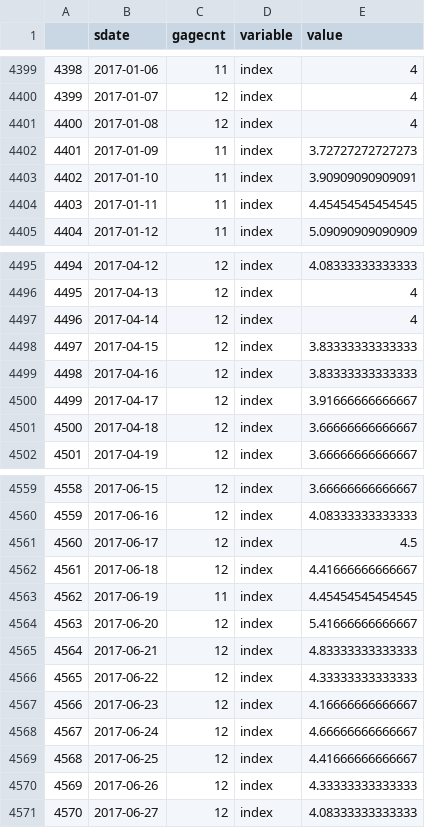
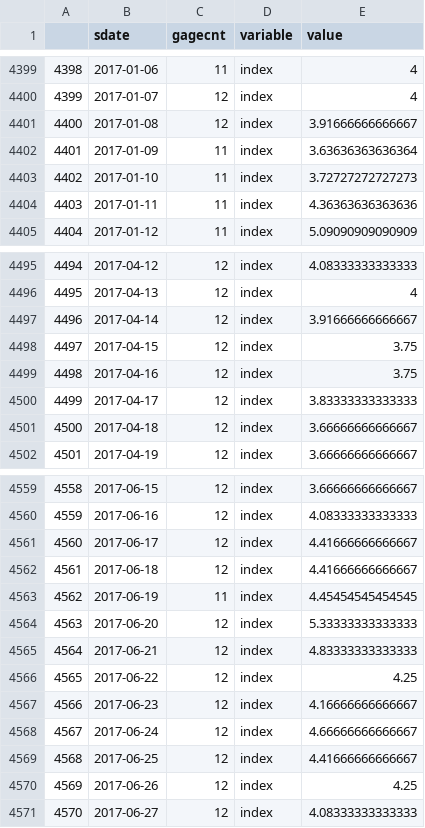
Before and after one commit to marybecker/FlowImpair, a CSV file: findexlng2017.csv, drawn as a sheet; only a part is shown, gaps mark what is left out; the diff covers the shown part only.

```diff
--- a/findexlng2017.csv
+++ b/findexlng2017.csv
@@ -4400,6 +4400,6 @@
 "4399",2017-01-07,12,"index",4
-"4400",2017-01-08,12,"index",4
-"4401",2017-01-09,11,"index",3.72727272727273
-"4402",2017-01-10,11,"index",3.90909090909091
-"4403",2017-01-11,11,"index",4.45454545454545
+"4400",2017-01-08,12,"index",3.91666666666667
+"4401",2017-01-09,11,"index",3.63636363636364
+"4402",2017-01-10,11,"index",3.72727272727273
+"4403",2017-01-11,11,"index",4.36363636363636
 "4404",2017-01-12,11,"index",5.09090909090909
@@ -4496,6 +4496,6 @@
 "4495",2017-04-13,12,"index",4
-"4496",2017-04-14,12,"index",4
-"4497",2017-04-15,12,"index",3.83333333333333
-"4498",2017-04-16,12,"index",3.83333333333333
-"4499",2017-04-17,12,"index",3.91666666666667
+"4496",2017-04-14,12,"index",3.91666666666667
+"4497",2017-04-15,12,"index",3.75
+"4498",2017-04-16,12,"index",3.75
+"4499",2017-04-17,12,"index",3.83333333333333
 "4500",2017-04-18,12,"index",3.66666666666667
@@ -4560,8 +4560,8 @@
 "4559",2017-06-16,12,"index",4.08333333333333
-"4560",2017-06-17,12,"index",4.5
+"4560",2017-06-17,12,"index",4.41666666666667
 "4561",2017-06-18,12,"index",4.41666666666667
 "4562",2017-06-19,11,"index",4.45454545454545
-"4563",2017-06-20,12,"index",5.41666666666667
+"4563",2017-06-20,12,"index",5.33333333333333
 "4564",2017-06-21,12,"index",4.83333333333333
-"4565",2017-06-22,12,"index",4.33333333333333
+"4565",2017-06-22,12,"index",4.25
 "4566",2017-06-23,12,"index",4.16666666666667
@@ -4569,3 +4569,3 @@
 "4568",2017-06-25,12,"index",4.41666666666667
-"4569",2017-06-26,12,"index",4.33333333333333
+"4569",2017-06-26,12,"index",4.25
 "4570",2017-06-27,12,"index",4.08333333333333
```
Also changed, not shown: 22 edited cells elsewhere in this file, 41 other files.
